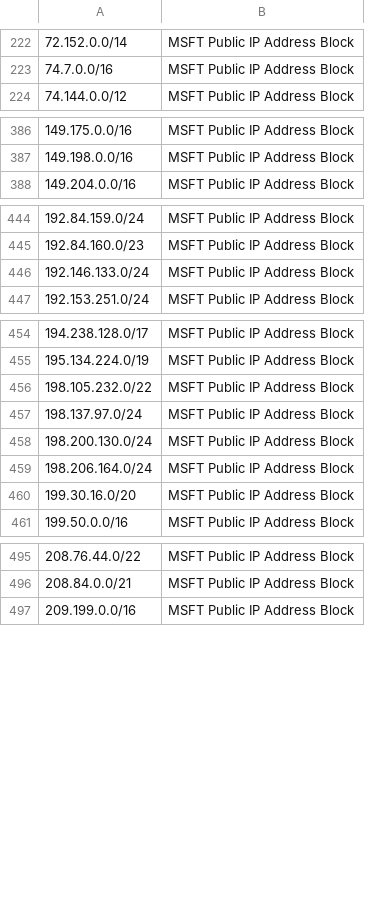
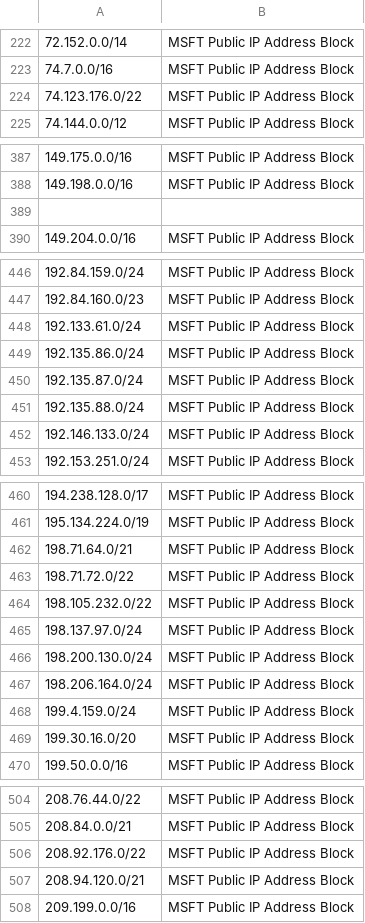
Before and after one commit to ashwin-patil/mstic, a CSV file: PublicFeeds/MSFTIPRanges/MSFT_PublicIPs.csv, drawn as a sheet; only a part is shown, gaps mark what is left out; the diff names each change by its address in the sheet, - before the commit and + after, or states it on an @@ line.

```diff
--- a/PublicFeeds/MSFTIPRanges/MSFT_PublicIPs.csv
+++ b/PublicFeeds/MSFTIPRanges/MSFT_PublicIPs.csv
+row 224: 74.123.176.0/22 | MSFT Public IP Address Block
+row 389: (empty)
+row 448: 192.133.61.0/24 | MSFT Public IP Address Block
+row 449: 192.135.86.0/24 | MSFT Public IP Address Block
+row 450: 192.135.87.0/24 | MSFT Public IP Address Block
+row 451: 192.135.88.0/24 | MSFT Public IP Address Block
+row 462: 198.71.64.0/21 | MSFT Public IP Address Block
+row 463: 198.71.72.0/22 | MSFT Public IP Address Block
+row 468: 199.4.159.0/24 | MSFT Public IP Address Block
+row 506: 208.92.176.0/22 | MSFT Public IP Address Block
+row 507: 208.94.120.0/21 | MSFT Public IP Address Block
```
